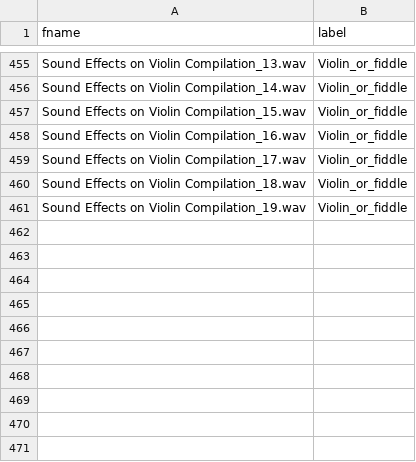
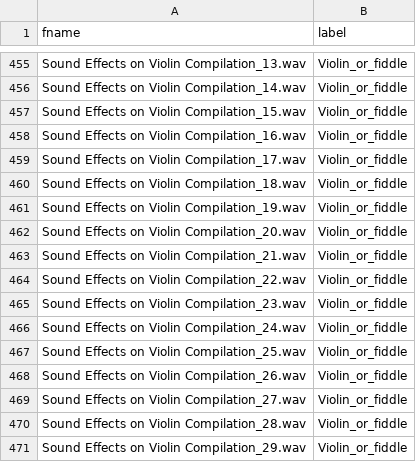
Before and after one commit to morningkaya/Audio-Classification, a CSV file: instruments(1).csv, drawn as a sheet; only a part is shown, gaps mark what is left out; the diff names each change by its address in the sheet, - before the commit and + after, or states it on an @@ line.

Commit message:
Update instruments(1).csv

```diff
--- a/instruments(1).csv
+++ b/instruments(1).csv
+row 462: Sound Effects on Violin Compilation_20.wav | Violin_or_fiddle
+row 463: Sound Effects on Violin Compilation_21.wav | Violin_or_fiddle
+row 464: Sound Effects on Violin Compilation_22.wav | Violin_or_fiddle
+row 465: Sound Effects on Violin Compilation_23.wav | Violin_or_fiddle
+row 466: Sound Effects on Violin Compilation_24.wav | Violin_or_fiddle
+row 467: Sound Effects on Violin Compilation_25.wav | Violin_or_fiddle
+row 468: Sound Effects on Violin Compilation_26.wav | Violin_or_fiddle
+row 469: Sound Effects on Violin Compilation_27.wav | Violin_or_fiddle
+row 470: Sound Effects on Violin Compilation_28.wav | Violin_or_fiddle
+row 471: Sound Effects on Violin Compilation_29.wav | Violin_or_fiddle
```
